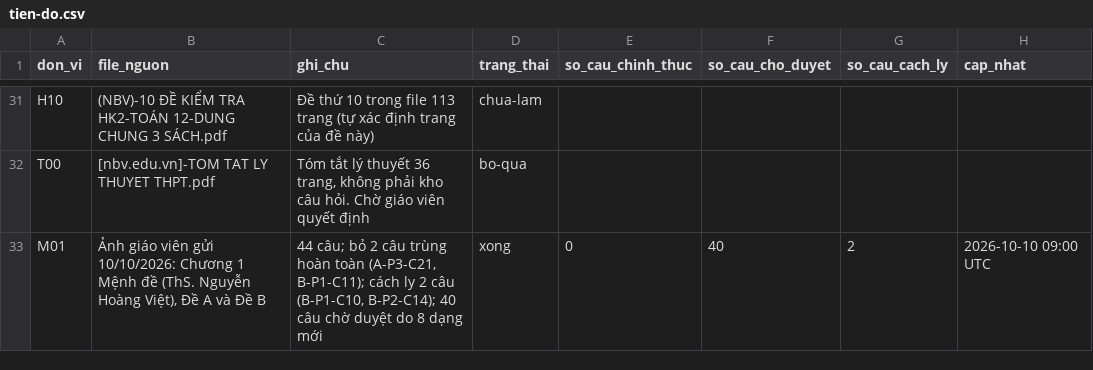
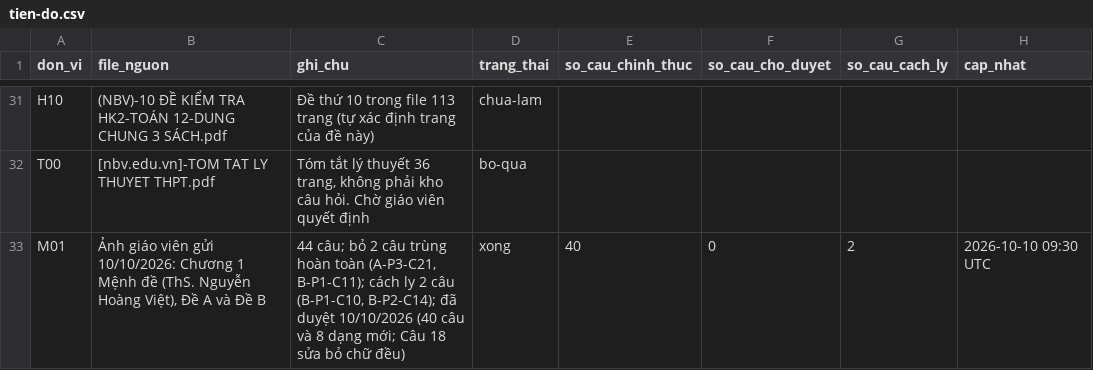
Before and after one commit to nguyenkhoi6107-ux/kho-toan-thpt, a CSV file: danh-muc/tien-do.csv, drawn as a sheet; only a part is shown, gaps mark what is left out.

```diff
--- a/danh-muc/tien-do.csv
+++ b/danh-muc/tien-do.csv
@@ -32,2 +32,2 @@ H10,(NBV)-10 ĐỀ KIỂM TRA HK2-TOÁN 12-DUNG CHUNG 3 SÁCH.pdf,Đề thứ 10
 T00,[nbv.edu.vn]-TOM TAT LY THUYET THPT.pdf,"Tóm tắt lý thuyết 36 trang, không phải kho câu hỏi. Chờ giáo viên quyết định",bo-qua,,,,
-M01,"Ảnh giáo viên gửi 10/10/2026: Chương 1 Mệnh đề (ThS. Nguyễn Hoàng Việt), Đề A và Đề B","44 câu; bỏ 2 câu trùng hoàn toàn (A-P3-C21, B-P1-C11); cách ly 2 câu (B-P1-C10, B-P2-C14); 40 câu chờ duyệt do 8 dạng mới",xong,0,40,2,2026-10-10 09:00 UTC
+M01,"Ảnh giáo viên gửi 10/10/2026: Chương 1 Mệnh đề (ThS. Nguyễn Hoàng Việt), Đề A và Đề B","44 câu; bỏ 2 câu trùng hoàn toàn (A-P3-C21, B-P1-C11); cách ly 2 câu (B-P1-C10, B-P2-C14); đã duyệt 10/10/2026 (40 câu và 8 dạng mới; Câu 18 sửa bỏ chữ đều)",xong,40,0,2,2026-10-10 09:30 UTC
```
Also changed, not shown: danh-muc/chi-muc.csv, 42 other files.
